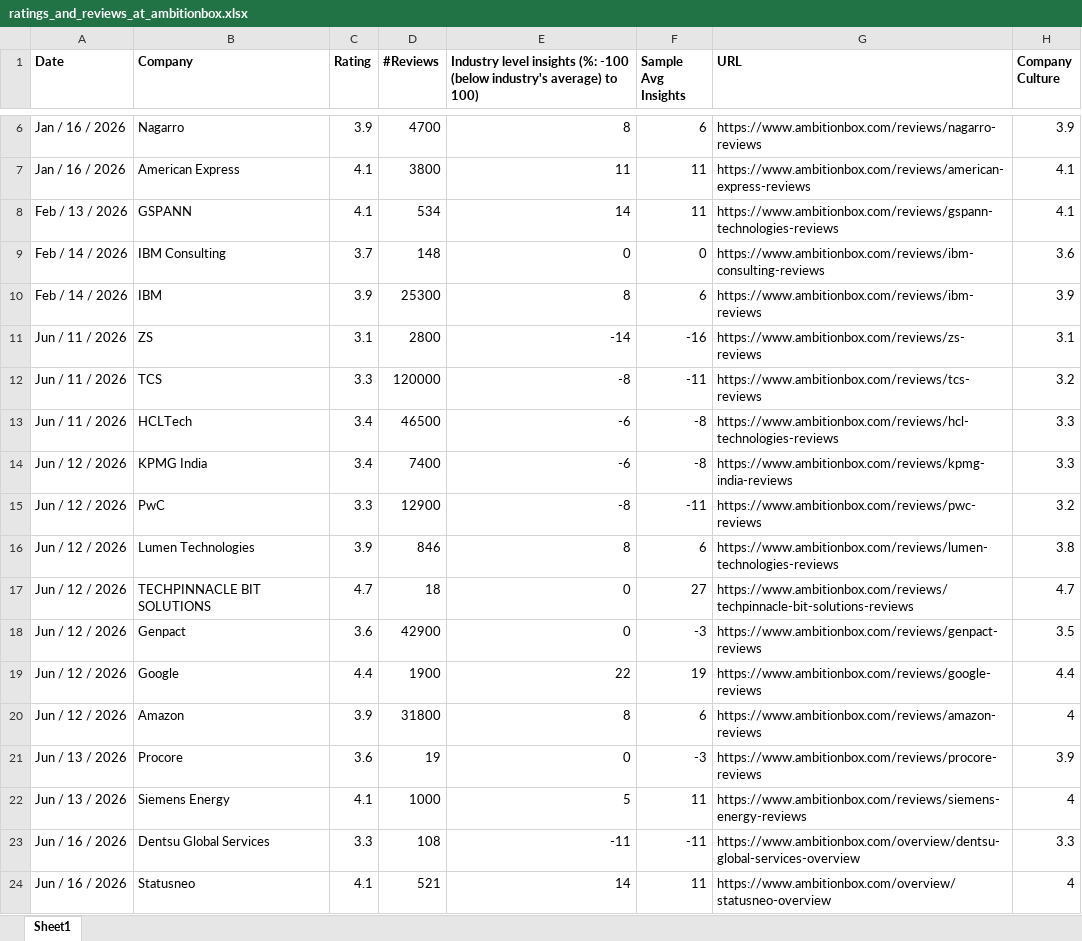
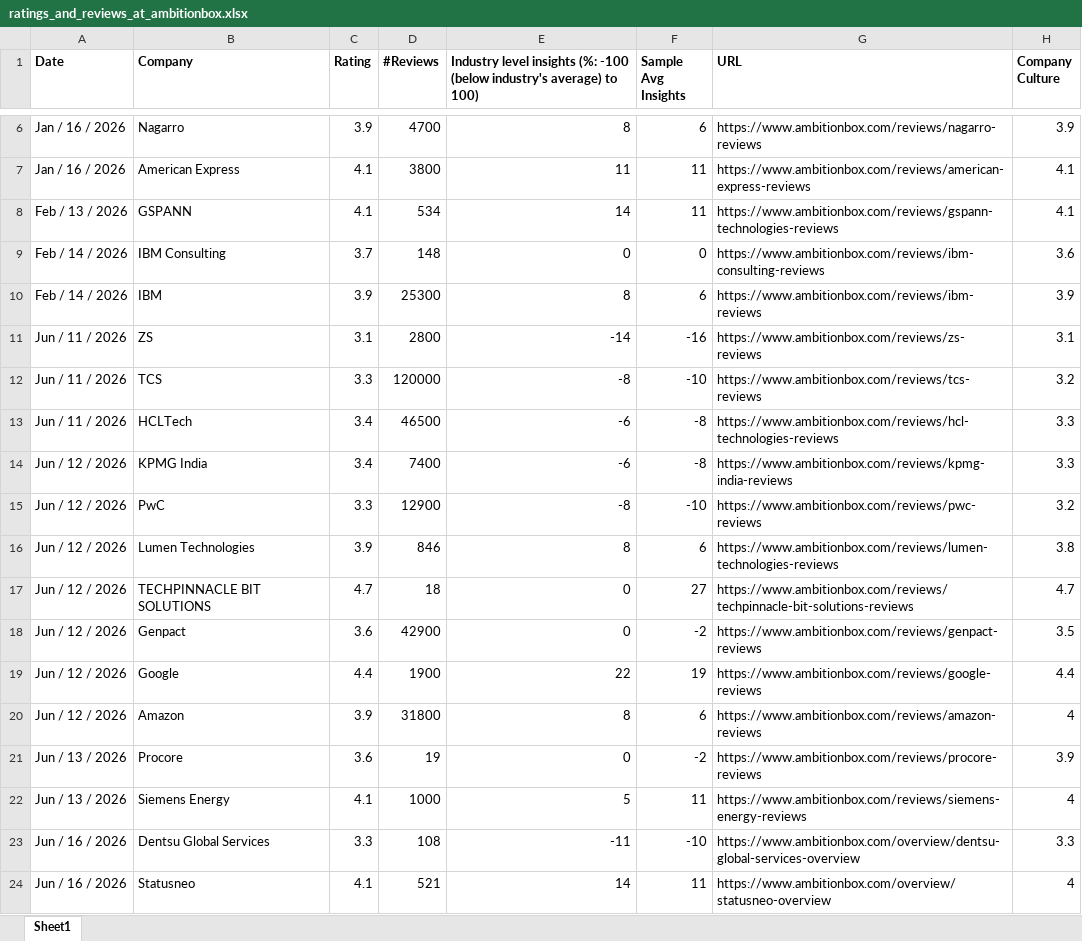
Before and after one commit to ashishjain1547/company_and_job_market_research, an Excel workbook: ratings_and_reviews_at_ambitionbox.xlsx, sheet Sheet1, drawn as a sheet; only a part is shown, gaps mark what is left out; values as stored, in another font and other column widths than the file's, no borders; the diff covers the shown part only; the diff names each change by its address in the sheet, - before the commit and + after, or states it on an @@ line.

```diff
--- a/ratings_and_reviews_at_ambitionbox.xlsx (sheet Sheet1)
+++ b/ratings_and_reviews_at_ambitionbox.xlsx (sheet Sheet1)
-F12 (Sample Avg Insights): -11
+F12 (Sample Avg Insights): -10
-F15 (Sample Avg Insights): -11
+F15 (Sample Avg Insights): -10
-F18 (Sample Avg Insights): -3
+F18 (Sample Avg Insights): -2
-F21 (Sample Avg Insights): -3
+F21 (Sample Avg Insights): -2
-F23 (Sample Avg Insights): -11
+F23 (Sample Avg Insights): -10
```
Also changed, not shown: 1 added row and 10 edited cells elsewhere in this sheet.
